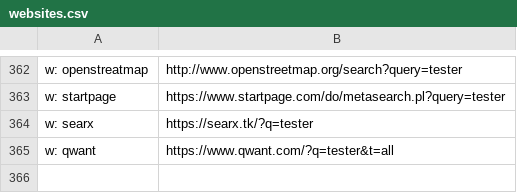
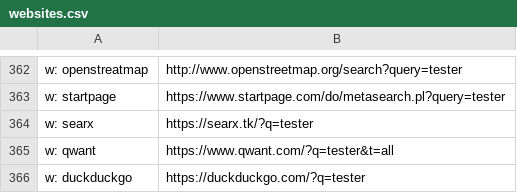
Before and after one commit to nikitavoloboev/alfred-web-searches, a CSV file: workflow/websites.csv, drawn as a sheet; only a part is shown, gaps mark what is left out.

Commit message:
website added

```diff
--- a/workflow/websites.csv
+++ b/workflow/websites.csv
@@ -365 +365,2 @@ w: searx,https://searx.tk/?q=tester
 w: qwant,https://www.qwant.com/?q=tester&t=all
+w: duckduckgo,https://duckduckgo.com/?q=tester
```
